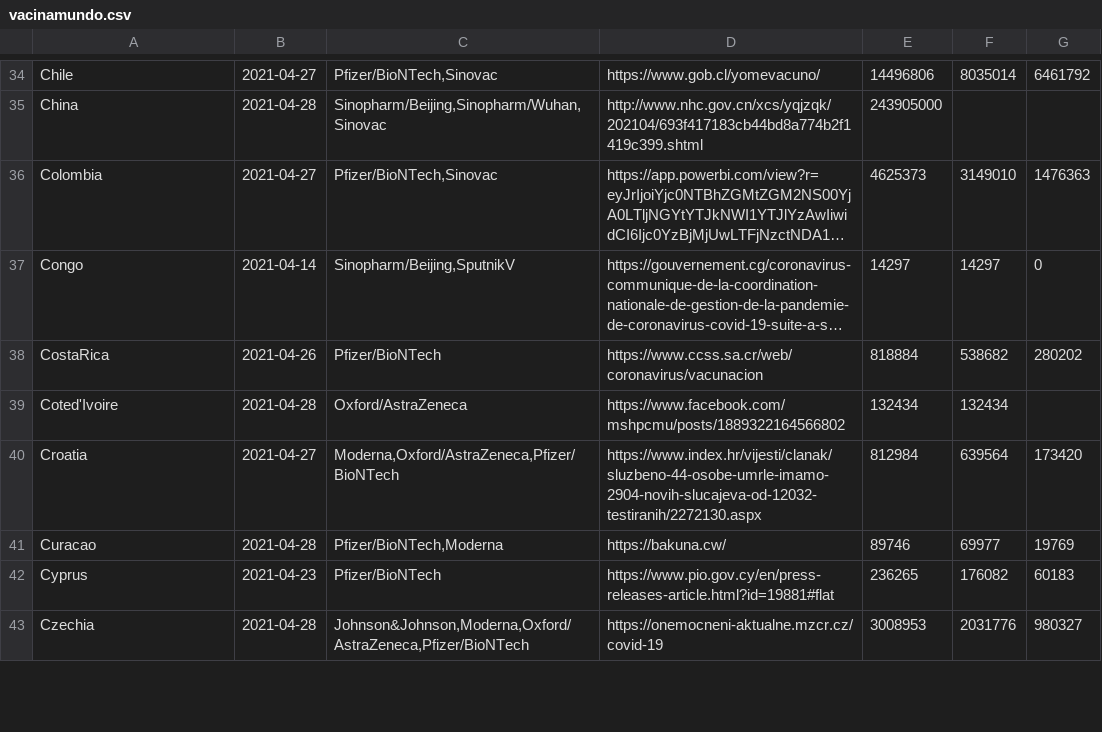
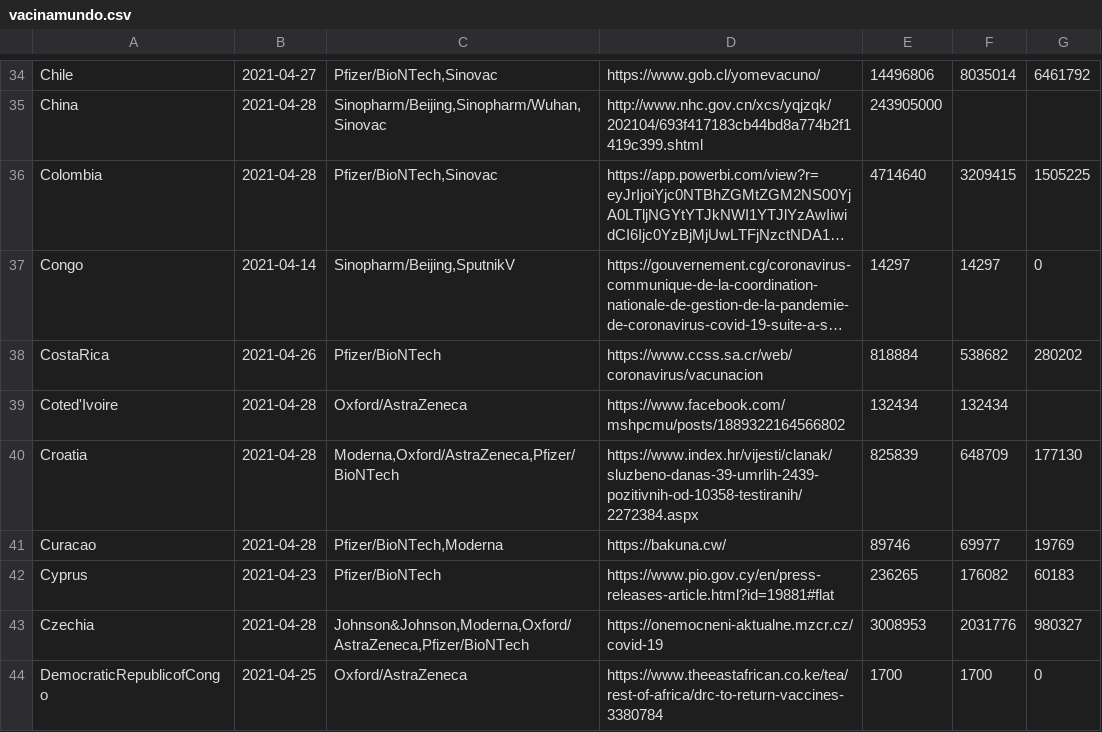
Before and after one commit to klaoslacerda/covid, a CSV file: vacinamundo.csv, drawn as a sheet; only a part is shown, gaps mark what is left out; long unchanged cells end in …; the diff covers the shown part only; the diff names each change by its address in the sheet, - before the commit and + after, or states it on an @@ line.

```diff
--- a/vacinamundo.csv
+++ b/vacinamundo.csv
-B36: 2021-04-27
+B36: 2021-04-28
-E36: 4625373
+E36: 4714640
-F36: 3149010
+F36: 3209415
-G36: 1476363
+G36: 1505225
-B40: 2021-04-27
+B40: 2021-04-28
-D40: https://www.index.hr/vijesti/clanak/sluzbeno-44-osobe-umrle-imamo-2904-novih-slucajeva-od-12032-testiranih/2272130.aspx
+D40: https://www.index.hr/vijesti/clanak/sluzbeno-danas-39-umrlih-2439-pozitivnih-od-10358-testiranih/2272384.aspx
-E40: 812984
+E40: 825839
-F40: 639564
+F40: 648709
-G40: 173420
+G40: 177130
+row 44: DemocraticRepublicofCongo | 2021-04-25 | Oxford/AstraZeneca | https://www.theeastafrican.co.ke/tea/rest-of-africa/drc-to-return-vaccines-3380784 | 1700 | 1700 | 0
```
Also changed, not shown: 152 edited cells elsewhere in this file.
